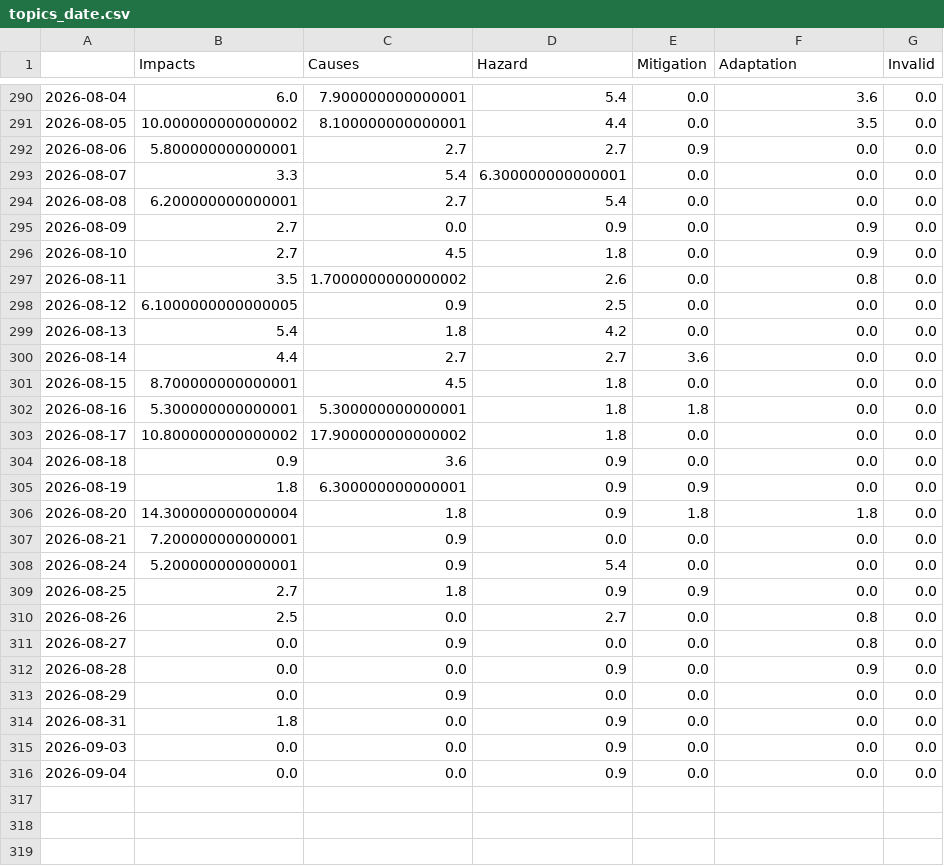
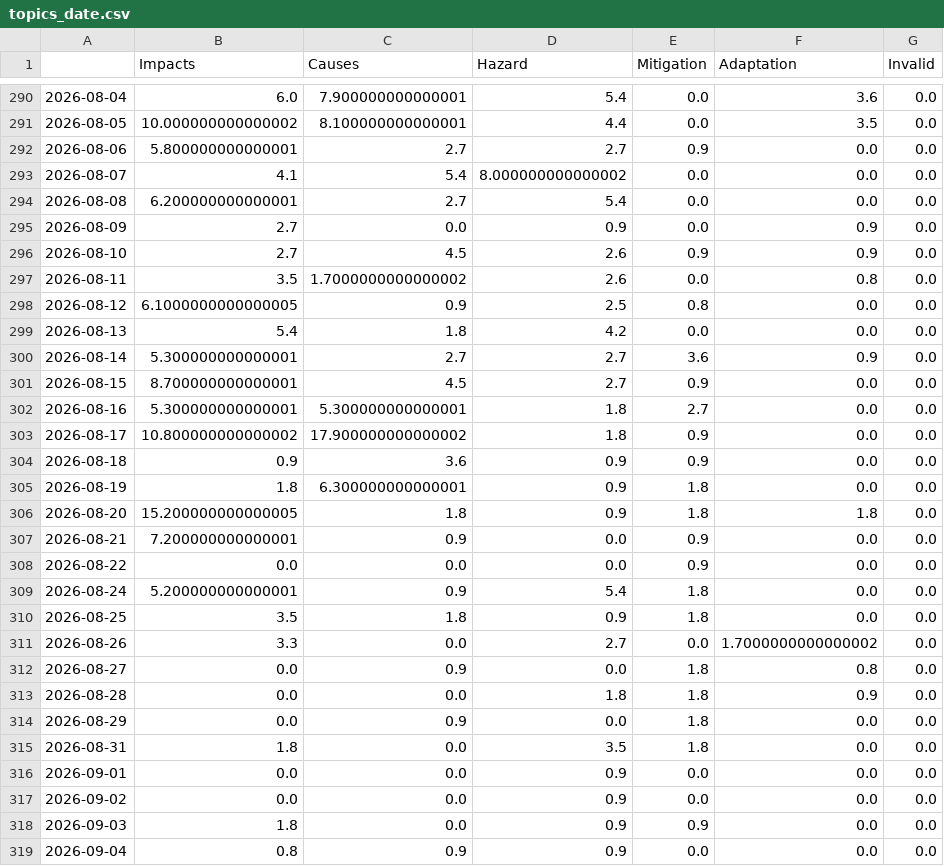
Before and after one commit to hannak555-news/heatIsComing, a CSV file: csv/topics_date.csv, drawn as a sheet; only a part is shown, gaps mark what is left out; the diff covers the shown part only.

```diff
--- a/csv/topics_date.csv
+++ b/csv/topics_date.csv
@@ -292,25 +292,28 @@
 2026-08-06,5.800000000000001,2.7,2.7,0.9,0.0,0.0
-2026-08-07,3.3,5.4,6.300000000000001,0.0,0.0,0.0
+2026-08-07,4.1,5.4,8.000000000000002,0.0,0.0,0.0
 2026-08-08,6.200000000000001,2.7,5.4,0.0,0.0,0.0
 2026-08-09,2.7,0.0,0.9,0.0,0.9,0.0
-2026-08-10,2.7,4.5,1.8,0.0,0.9,0.0
+2026-08-10,2.7,4.5,2.6,0.9,0.9,0.0
 2026-08-11,3.5,1.7000000000000002,2.6,0.0,0.8,0.0
-2026-08-12,6.1000000000000005,0.9,2.5,0.0,0.0,0.0
+2026-08-12,6.1000000000000005,0.9,2.5,0.8,0.0,0.0
 2026-08-13,5.4,1.8,4.2,0.0,0.0,0.0
-2026-08-14,4.4,2.7,2.7,3.6,0.0,0.0
-2026-08-15,8.700000000000001,4.5,1.8,0.0,0.0,0.0
-2026-08-16,5.300000000000001,5.300000000000001,1.8,1.8,0.0,0.0
-2026-08-17,10.800000000000002,17.900000000000002,1.8,0.0,0.0,0.0
-2026-08-18,0.9,3.6,0.9,0.0,0.0,0.0
-2026-08-19,1.8,6.300000000000001,0.9,0.9,0.0,0.0
-2026-08-20,14.300000000000004,1.8,0.9,1.8,1.8,0.0
-2026-08-21,7.200000000000001,0.9,0.0,0.0,0.0,0.0
-2026-08-24,5.200000000000001,0.9,5.4,0.0,0.0,0.0
-2026-08-25,2.7,1.8,0.9,0.9,0.0,0.0
-2026-08-26,2.5,0.0,2.7,0.0,0.8,0.0
-2026-08-27,0.0,0.9,0.0,0.0,0.8,0.0
-2026-08-28,0.0,0.0,0.9,0.0,0.9,0.0
-2026-08-29,0.0,0.9,0.0,0.0,0.0,0.0
-2026-08-31,1.8,0.0,0.9,0.0,0.0,0.0
-2026-09-03,0.0,0.0,0.9,0.0,0.0,0.0
-2026-09-04,0.0,0.0,0.9,0.0,0.0,0.0
+2026-08-14,5.300000000000001,2.7,2.7,3.6,0.9,0.0
+2026-08-15,8.700000000000001,4.5,2.7,0.9,0.0,0.0
+2026-08-16,5.300000000000001,5.300000000000001,1.8,2.7,0.0,0.0
+2026-08-17,10.800000000000002,17.900000000000002,1.8,0.9,0.0,0.0
+2026-08-18,0.9,3.6,0.9,0.9,0.0,0.0
+2026-08-19,1.8,6.300000000000001,0.9,1.8,0.0,0.0
+2026-08-20,15.200000000000005,1.8,0.9,1.8,1.8,0.0
+2026-08-21,7.200000000000001,0.9,0.0,0.9,0.0,0.0
+2026-08-22,0.0,0.0,0.0,0.9,0.0,0.0
+2026-08-24,5.200000000000001,0.9,5.4,1.8,0.0,0.0
+2026-08-25,3.5,1.8,0.9,1.8,0.0,0.0
+2026-08-26,3.3,0.0,2.7,0.0,1.7000000000000002,0.0
+2026-08-27,0.0,0.9,0.0,1.8,0.8,0.0
+2026-08-28,0.0,0.0,1.8,1.8,0.9,0.0
+2026-08-29,0.0,0.9,0.0,1.8,0.0,0.0
+2026-08-31,1.8,0.0,3.5,1.8,0.0,0.0
+2026-09-01,0.0,0.0,0.9,0.0,0.0,0.0
+2026-09-02,0.0,0.0,0.9,0.0,0.0,0.0
+2026-09-03,1.8,0.0,0.9,0.9,0.0,0.0
+2026-09-04,0.8,0.9,0.9,0.0,0.0,0.0
```
Also changed, not shown: 3 added rows elsewhere in this file, 5 other files.
